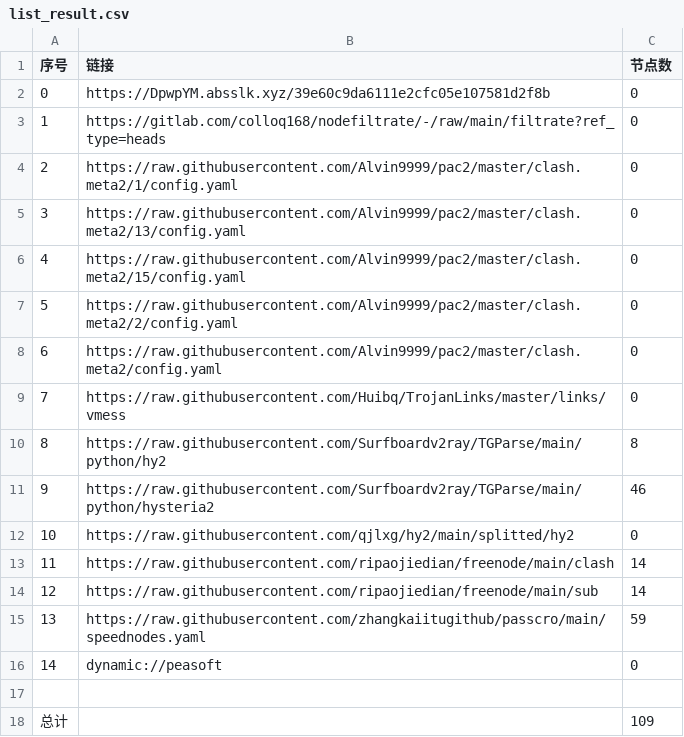
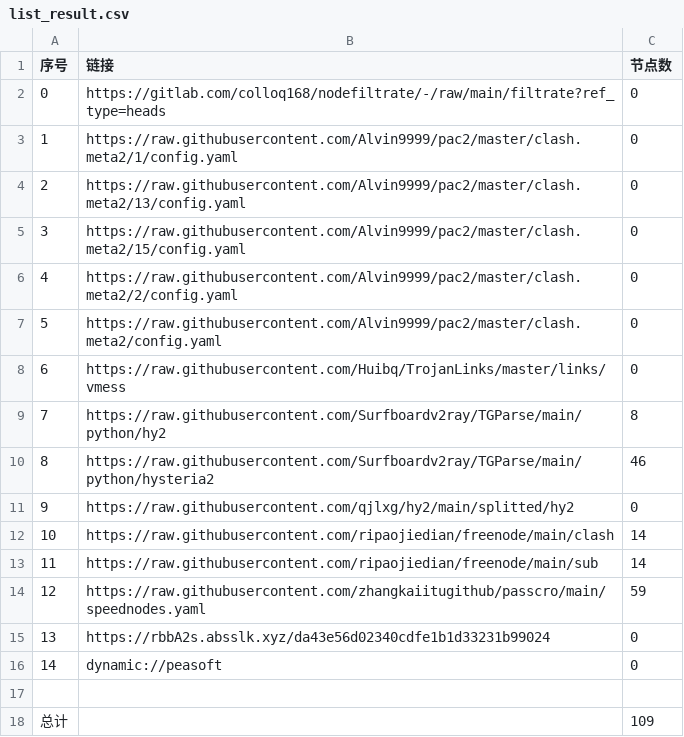
Before and after one commit to ipx2001/AutoMergePublicNodes, a CSV file: list_result.csv, drawn as a sheet; removed rows and columns are numbered as before the commit, all else as after; the diff names each change by its address in the sheet, - before the commit and + after, or states it on an @@ line.

```diff
--- a/list_result.csv
+++ b/list_result.csv
-row 2: 0 | https://DpwpYM.absslk.xyz/39e60c9da6111e2cfc05e107581d2f8b | 0
@@ column A (序号) renumbered between rows 2 and 14 @@
+row 15: 13 | https://rbbA2s.absslk.xyz/da43e56d02340cdfe1b1d33231b99024 | 0
```
Also changed, not shown: 21 other files.
